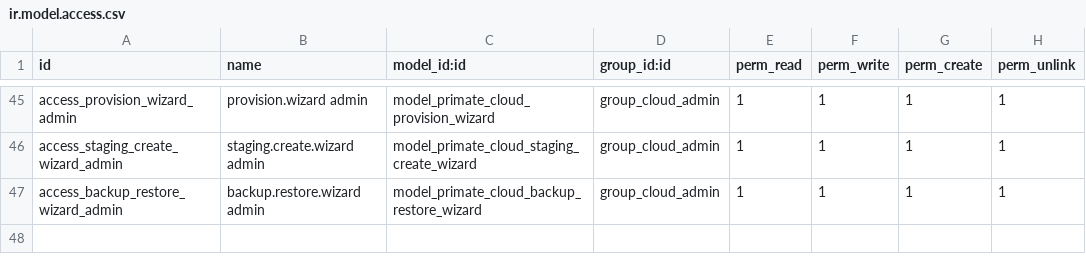
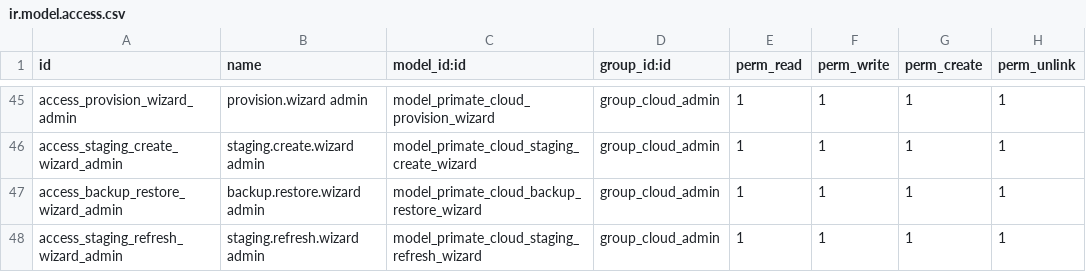
Before and after one commit to primateuy/Primate-Cloude-Manager, a CSV file: primate_cloud_manager/security/ir.model.access.csv, drawn as a sheet; only a part is shown, gaps mark what is left out.

Commit message:
[ADD] primate_cloud_manager: staging consciente de instancias sobre el pipeline de backups (Fase 8, bloque 5)

```diff
--- a/primate_cloud_manager/security/ir.model.access.csv
+++ b/primate_cloud_manager/security/ir.model.access.csv
@@ -47 +47,2 @@ access_staging_create_wizard_admin,staging.create.wizard admin,model_primate_clo
 access_backup_restore_wizard_admin,backup.restore.wizard admin,model_primate_cloud_backup_restore_wizard,group_cloud_admin,1,1,1,1
+access_staging_refresh_wizard_admin,staging.refresh.wizard admin,model_primate_cloud_staging_refresh_wizard,group_cloud_admin,1,1,1,1
```
Also changed, not shown: 14 other files.
